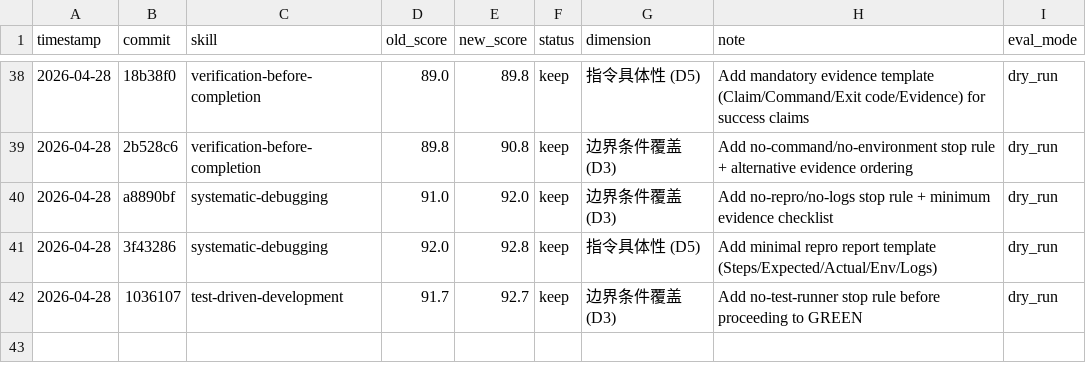
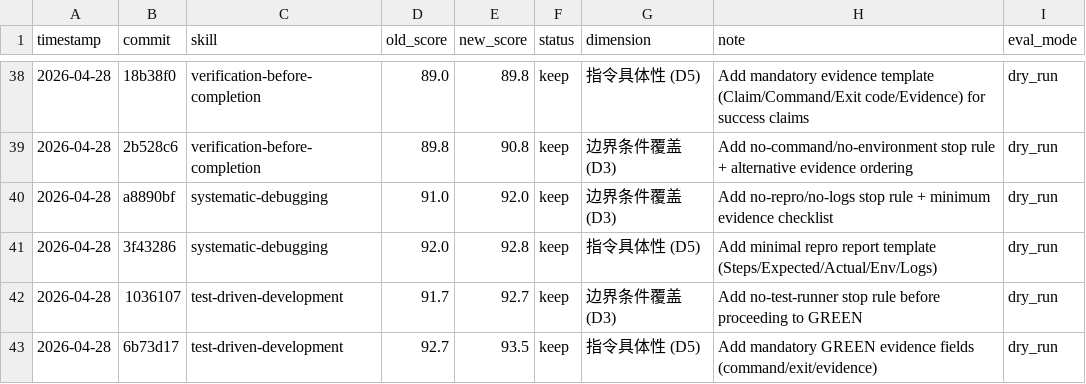
Before and after one commit to zzpwestlife/learn-claude-code, a TSV file: .claude/skills/darwin-skill/results.tsv, drawn as a sheet; only a part is shown, gaps mark what is left out.

Commit message:
docs: record test-driven-development phase2 round2

```diff
--- a/.claude/skills/darwin-skill/results.tsv
+++ b/.claude/skills/darwin-skill/results.tsv
@@ -42 +42,2 @@ timestamp	commit	skill	old_score	new_score	status	dimension	note	eval_mode
 2026-04-28	1036107	test-driven-development	91.7	92.7	keep	边界条件覆盖 (D3)	Add no-test-runner stop rule before proceeding to GREEN	dry_run
+2026-04-28	6b73d17	test-driven-development	92.7	93.5	keep	指令具体性 (D5)	Add mandatory GREEN evidence fields (command/exit/evidence)	dry_run
```
Also changed, not shown: 1 other file.
